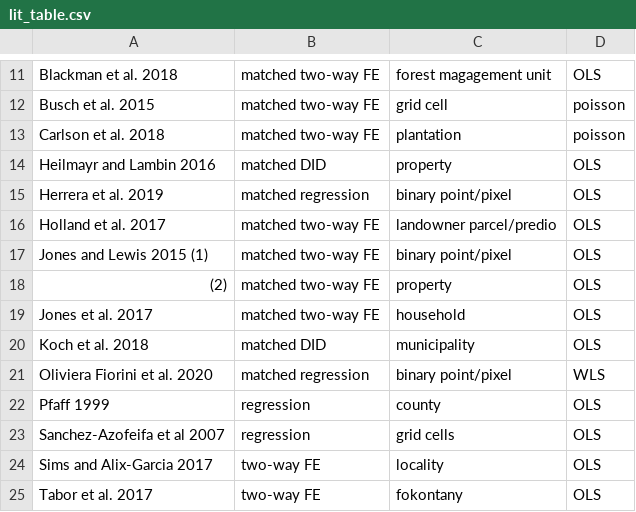
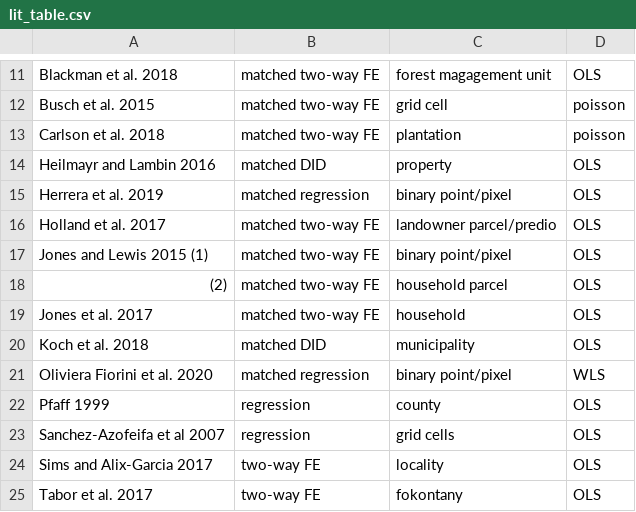
Before and after one commit to AlbertogGarcia/defor_econometrics, a CSV file: paper/lit_table.csv, drawn as a sheet; only a part is shown, gaps mark what is left out.

Commit message:
Update lit_table.csv

```diff
--- a/paper/lit_table.csv
+++ b/paper/lit_table.csv
@@ -17,3 +17,3 @@ Holland et al. 2017,matched two-way FE,landowner parcel/predio,OLS
 Jones and Lewis 2015 (1),matched two-way FE,binary point/pixel, OLS
-(2),matched two-way FE,property,OLS
+(2),matched two-way FE,household parcel,OLS
 Jones et al. 2017,matched two-way FE,household,OLS
```
